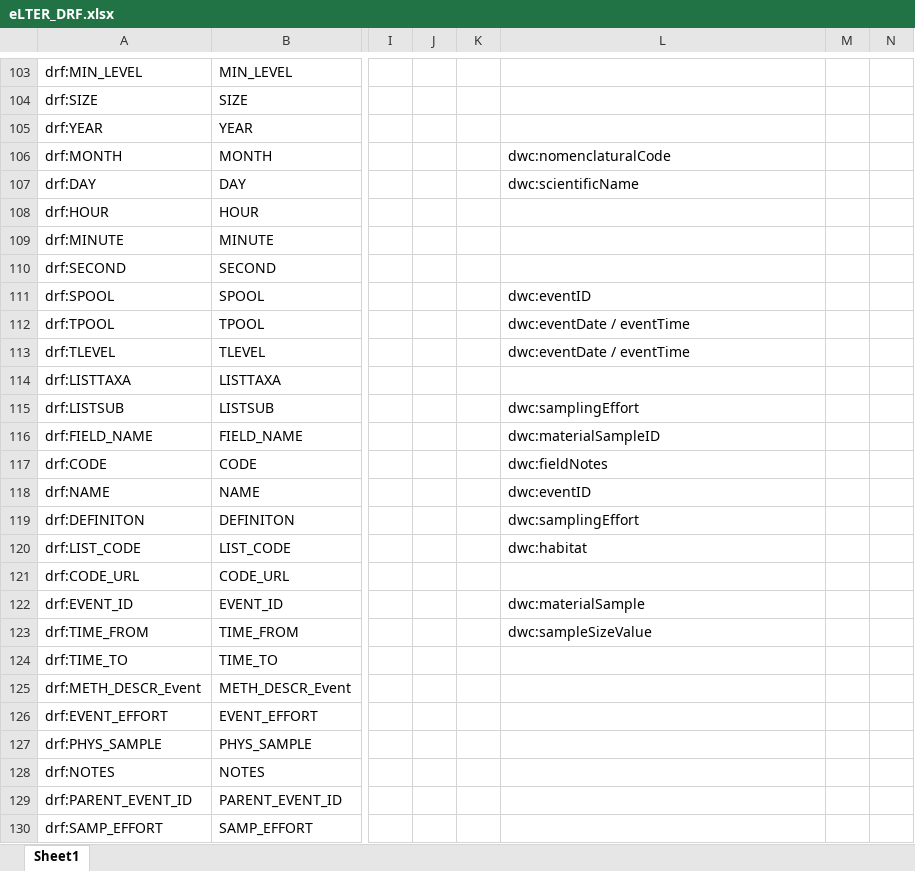
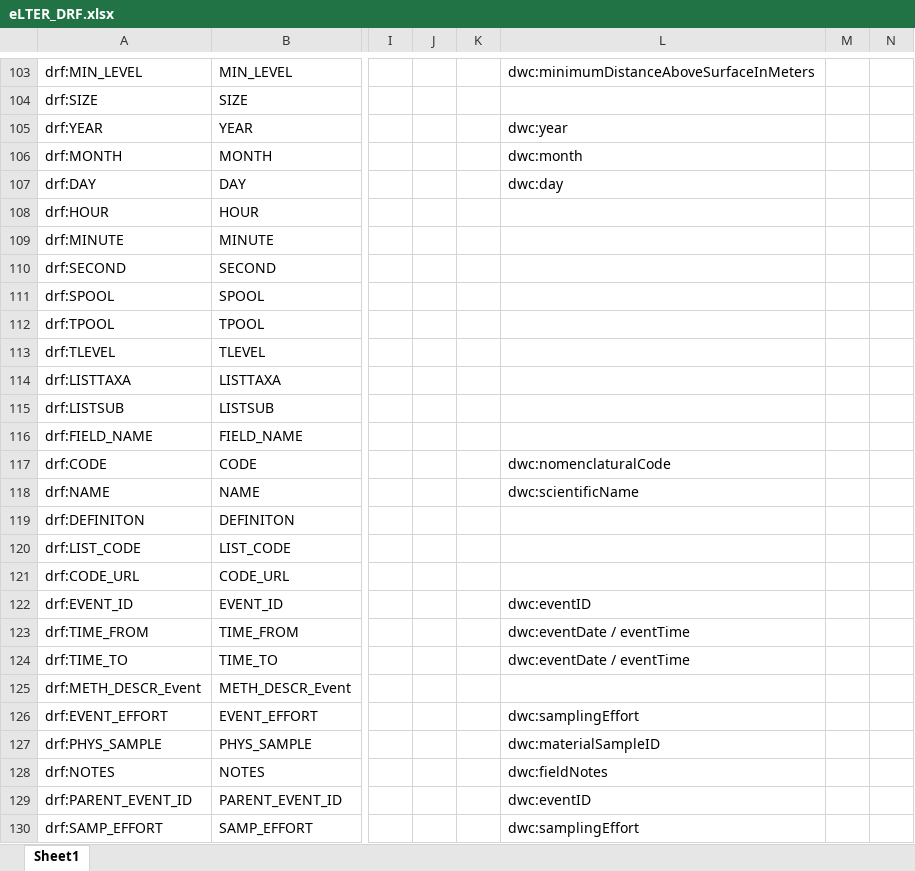
Before and after one commit to LTER-Europe/eLTER_DRF, an Excel workbook: eLTER_DRF.xlsx, sheet Sheet1, drawn as a sheet; only a part is shown, gaps mark what is left out; values as stored, in another font and other column widths than the file's, no borders; the diff covers the shown part only; the diff names each change by its address in the sheet, - before the commit and + after, or states it on an @@ line.

```diff
--- a/eLTER_DRF.xlsx (sheet Sheet1)
+++ b/eLTER_DRF.xlsx (sheet Sheet1)
-L103: (empty)
+L103: dwc:minimumDistanceAboveSurfaceInMeters
-L105: (empty)
+L105: dwc:year
-L106: dwc:nomenclaturalCode
+L106: dwc:month
-L107: dwc:scientificName
+L107: dwc:day
-L111: dwc:eventID
+L111: (empty)
-L112:L113: dwc:eventDate / eventTime
+L112:L113: (empty)
-L115: dwc:samplingEffort
+L115: (empty)
-L116: dwc:materialSampleID
+L116: (empty)
-L117: dwc:fieldNotes
+L117: dwc:nomenclaturalCode
-L118: dwc:eventID
+L118: dwc:scientificName
-L119: dwc:samplingEffort
+L119: (empty)
-L120: dwc:habitat
+L120: (empty)
-L122: dwc:materialSample
+L122: dwc:eventID
-L123: dwc:sampleSizeValue
+L123: dwc:eventDate / eventTime
-L124: (empty)
+L124: dwc:eventDate / eventTime
-L126: (empty)
+L126: dwc:samplingEffort
-L127: (empty)
+L127: dwc:materialSampleID
-L128: (empty)
+L128: dwc:fieldNotes
-L129: (empty)
+L129: dwc:eventID
-L130: (empty)
+L130: dwc:samplingEffort
```
Also changed, not shown: 52 edited cells elsewhere in this sheet, 3 other files.
